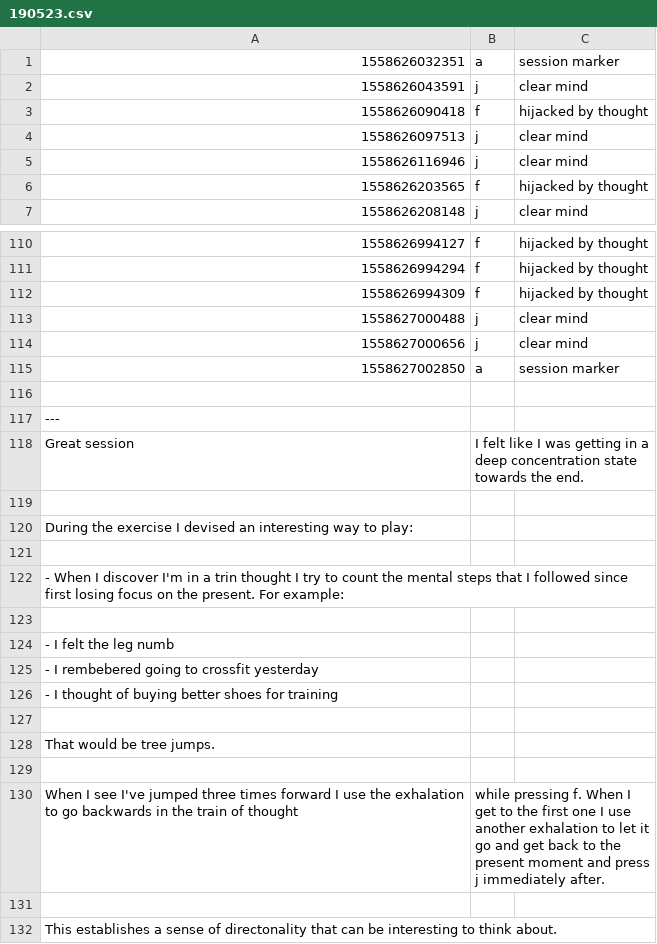
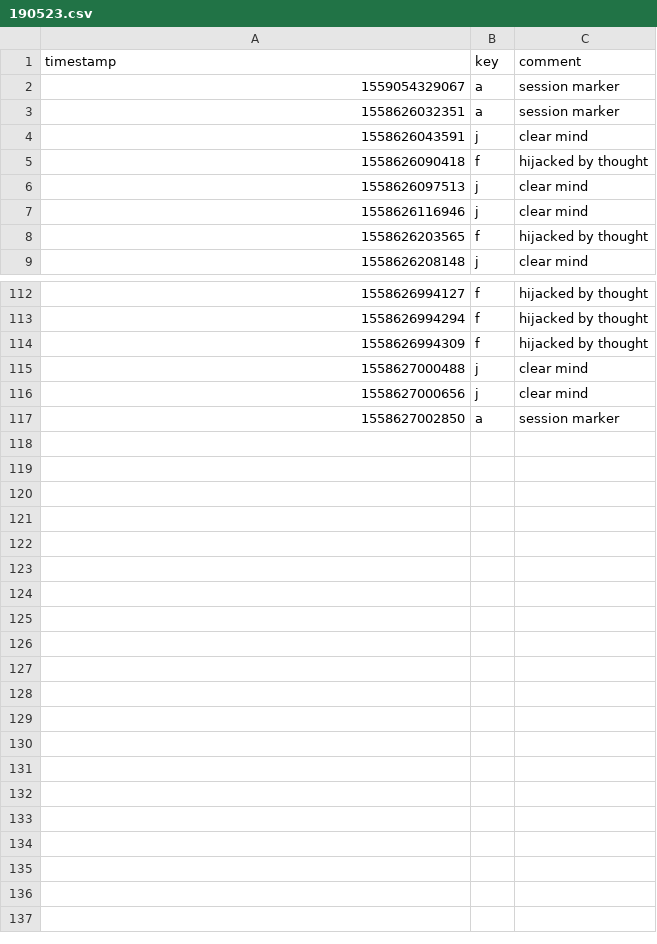
Before and after one commit to jasalo/press-j-for-vipassana, a CSV file: data/190523.csv, drawn as a sheet; only a part is shown, gaps mark what is left out.

```diff
--- a/data/190523.csv
+++ b/data/190523.csv
@@ -1 +1,3 @@
+timestamp, key, comment
+1559054329067, a, session marker
 1558626032351, a, session marker
@@ -115,18 +117 @@
 1558627002850, a, session marker
-
----
-Great session, I felt like I was getting in a deep concentration state towards the end.
-
-During the exercise I devised an interesting way to play:
-
-- When I discover I'm in a trin thought I try to count the mental steps that I followed since first losing focus on the present. For example:
-
-    - I felt the leg numb
-    - I rembebered going to crossfit yesterday
-    - I thought of buying better shoes for training
-
-That would be tree jumps.
-
-When I see I've jumped three times forward I use the exhalation to go backwards in the train of thought, while pressing f. When I get to the first one I use another exhalation to let it go and get back to the present moment and press j immediately after.
-
-This establishes a sense of directonality that can be interesting to think about.
```
Also changed, not shown: data/190521.csv, data/190522.csv, 13 other files.
